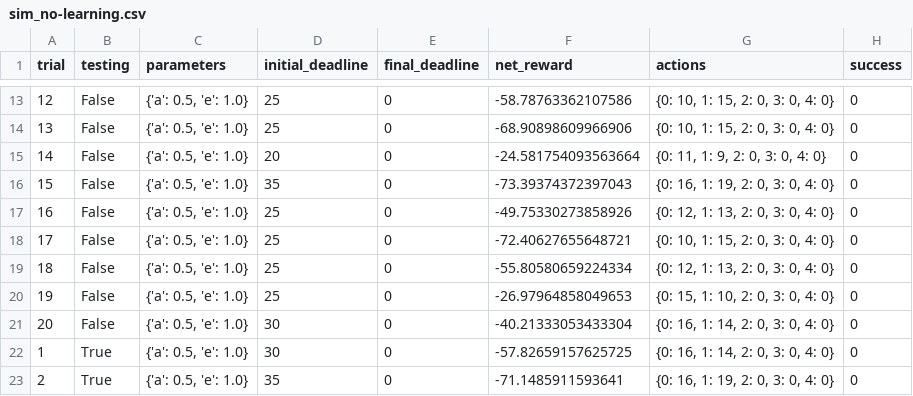
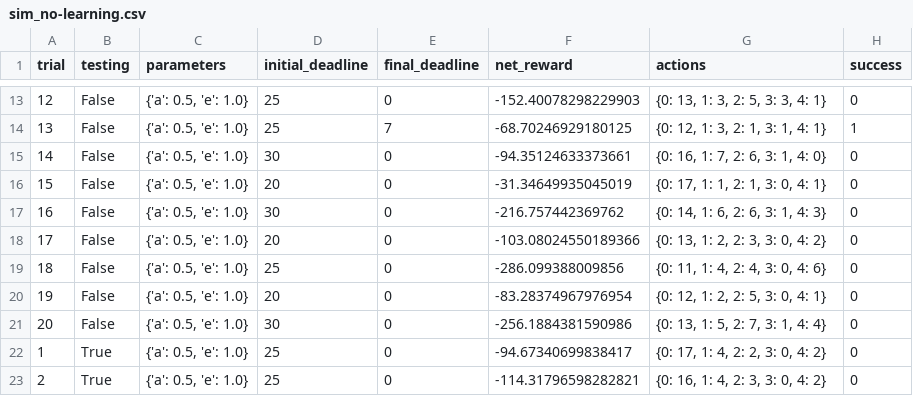
Before and after one commit to clockworks/machine-learning-nd, a CSV file: projects/smartcab/logs/sim_no-learning.csv, drawn as a sheet; only a part is shown, gaps mark what is left out; the diff covers the shown part only.

Commit message:
fix: random action csv data and notebook

```diff
--- a/projects/smartcab/logs/sim_no-learning.csv
+++ b/projects/smartcab/logs/sim_no-learning.csv
@@ -13,11 +13,11 @@ trial,testing,parameters,initial_deadline,final_deadline,net_reward,actions,succ
-12,False,"{'a': 0.5, 'e': 1.0}",25,0,-58.78763362107586,"{0: 10, 1: 15, 2: 0, 3: 0, 4: 0}",0
-13,False,"{'a': 0.5, 'e': 1.0}",25,0,-68.90898609966906,"{0: 10, 1: 15, 2: 0, 3: 0, 4: 0}",0
-14,False,"{'a': 0.5, 'e': 1.0}",20,0,-24.581754093563664,"{0: 11, 1: 9, 2: 0, 3: 0, 4: 0}",0
-15,False,"{'a': 0.5, 'e': 1.0}",35,0,-73.39374372397043,"{0: 16, 1: 19, 2: 0, 3: 0, 4: 0}",0
-16,False,"{'a': 0.5, 'e': 1.0}",25,0,-49.75330273858926,"{0: 12, 1: 13, 2: 0, 3: 0, 4: 0}",0
-17,False,"{'a': 0.5, 'e': 1.0}",25,0,-72.40627655648721,"{0: 10, 1: 15, 2: 0, 3: 0, 4: 0}",0
-18,False,"{'a': 0.5, 'e': 1.0}",25,0,-55.80580659224334,"{0: 12, 1: 13, 2: 0, 3: 0, 4: 0}",0
-19,False,"{'a': 0.5, 'e': 1.0}",25,0,-26.97964858049653,"{0: 15, 1: 10, 2: 0, 3: 0, 4: 0}",0
-20,False,"{'a': 0.5, 'e': 1.0}",30,0,-40.21333053433304,"{0: 16, 1: 14, 2: 0, 3: 0, 4: 0}",0
-1,True,"{'a': 0.5, 'e': 1.0}",30,0,-57.82659157625725,"{0: 16, 1: 14, 2: 0, 3: 0, 4: 0}",0
-2,True,"{'a': 0.5, 'e': 1.0}",35,0,-71.1485911593641,"{0: 16, 1: 19, 2: 0, 3: 0, 4: 0}",0
+12,False,"{'a': 0.5, 'e': 1.0}",25,0,-152.40078298229903,"{0: 13, 1: 3, 2: 5, 3: 3, 4: 1}",0
+13,False,"{'a': 0.5, 'e': 1.0}",25,7,-68.70246929180125,"{0: 12, 1: 3, 2: 1, 3: 1, 4: 1}",1
+14,False,"{'a': 0.5, 'e': 1.0}",30,0,-94.35124633373661,"{0: 16, 1: 7, 2: 6, 3: 1, 4: 0}",0
+15,False,"{'a': 0.5, 'e': 1.0}",20,0,-31.34649935045019,"{0: 17, 1: 1, 2: 1, 3: 0, 4: 1}",0
+16,False,"{'a': 0.5, 'e': 1.0}",30,0,-216.757442369762,"{0: 14, 1: 6, 2: 6, 3: 1, 4: 3}",0
+17,False,"{'a': 0.5, 'e': 1.0}",20,0,-103.08024550189366,"{0: 13, 1: 2, 2: 3, 3: 0, 4: 2}",0
+18,False,"{'a': 0.5, 'e': 1.0}",25,0,-286.099388009856,"{0: 11, 1: 4, 2: 4, 3: 0, 4: 6}",0
+19,False,"{'a': 0.5, 'e': 1.0}",20,0,-83.28374967976954,"{0: 12, 1: 2, 2: 5, 3: 0, 4: 1}",0
+20,False,"{'a': 0.5, 'e': 1.0}",30,0,-256.1884381590986,"{0: 13, 1: 5, 2: 7, 3: 1, 4: 4}",0
+1,True,"{'a': 0.5, 'e': 1.0}",25,0,-94.67340699838417,"{0: 17, 1: 4, 2: 2, 3: 0, 4: 2}",0
+2,True,"{'a': 0.5, 'e': 1.0}",25,0,-114.31796598282821,"{0: 16, 1: 4, 2: 3, 3: 0, 4: 2}",0
```
Also changed, not shown: 51 edited cells elsewhere in this file, 1 other file.
